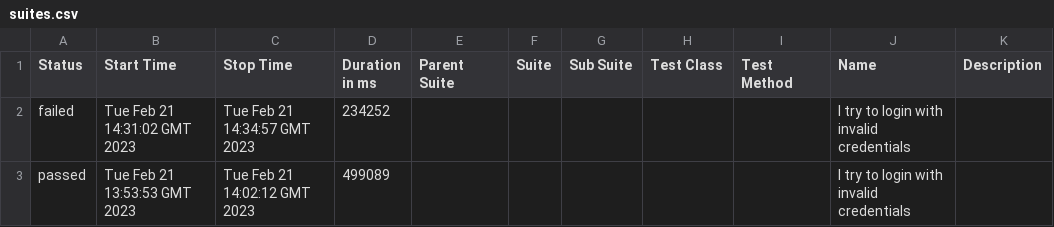
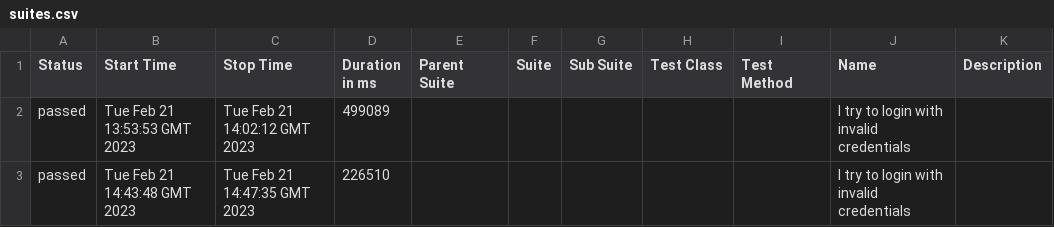
Before and after one commit to aquality-automation/aquality-appium-mobile-dotnet-template, a CSV file: 10/data/suites.csv, drawn as a sheet; removed rows and columns are numbered as before the commit, all else as after; the diff names each change by its address in the sheet, - before the commit and + after, or states it on an @@ line.

```diff
--- a/10/data/suites.csv
+++ b/10/data/suites.csv
-row 2: failed | Tue Feb 21 14:31:02 GMT 2023 | Tue Feb 21 14:34:57 GMT 2023 | 234252 |  |  |  |  |  | I try to login with invalid credentials
+row 3: passed | Tue Feb 21 14:43:48 GMT 2023 | Tue Feb 21 14:47:35 GMT 2023 | 226510 |  |  |  |  |  | I try to login with invalid credentials
```
Also changed, not shown: 37 other files.
